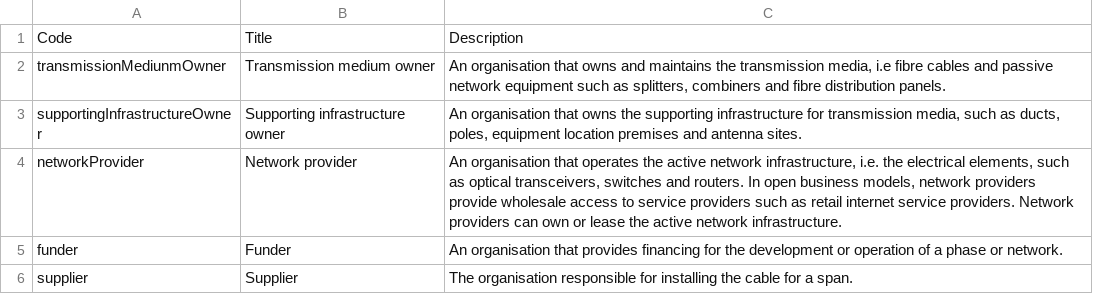
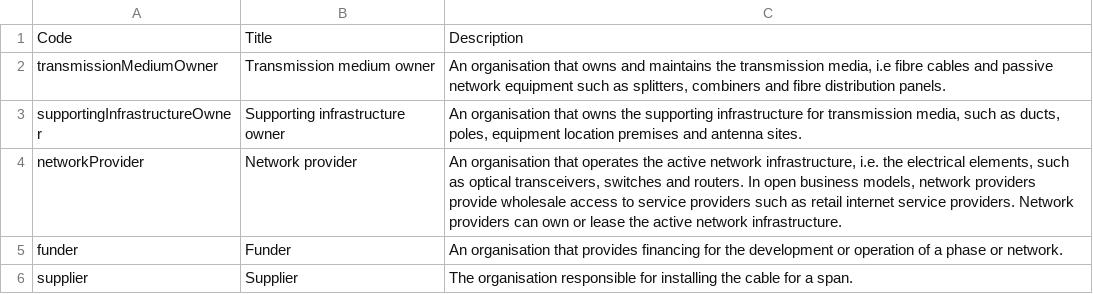
Before and after one commit to Open-Telecoms-Data/open-fibre-data-standard, a CSV file: codelists/open/organisationRole.csv, drawn as a sheet.

```diff
--- a/codelists/open/organisationRole.csv
+++ b/codelists/open/organisationRole.csv
@@ -1,3 +1,3 @@
 Code,Title,Description
-transmissionMediunmOwner,Transmission medium owner,"An organisation that owns and maintains the transmission media, i.e fibre cables and passive network equipment such as splitters, combiners and fibre distribution panels."
+transmissionMediumOwner,Transmission medium owner,"An organisation that owns and maintains the transmission media, i.e fibre cables and passive network equipment such as splitters, combiners and fibre distribution panels."
 supportingInfrastructureOwner,Supporting infrastructure owner,"An organisation that owns the supporting infrastructure for transmission media, such as ducts, poles, equipment location premises and antenna sites."
```
Also changed, not shown: codelists/open/nodeSupportingInfrastructure.csv.
